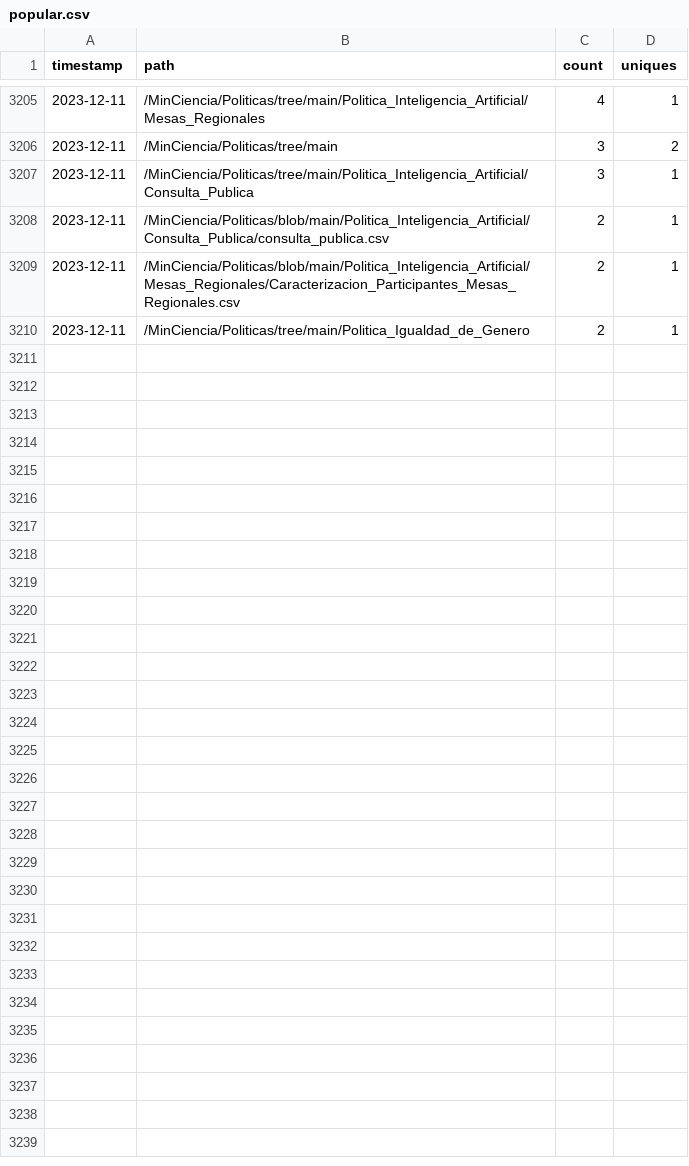
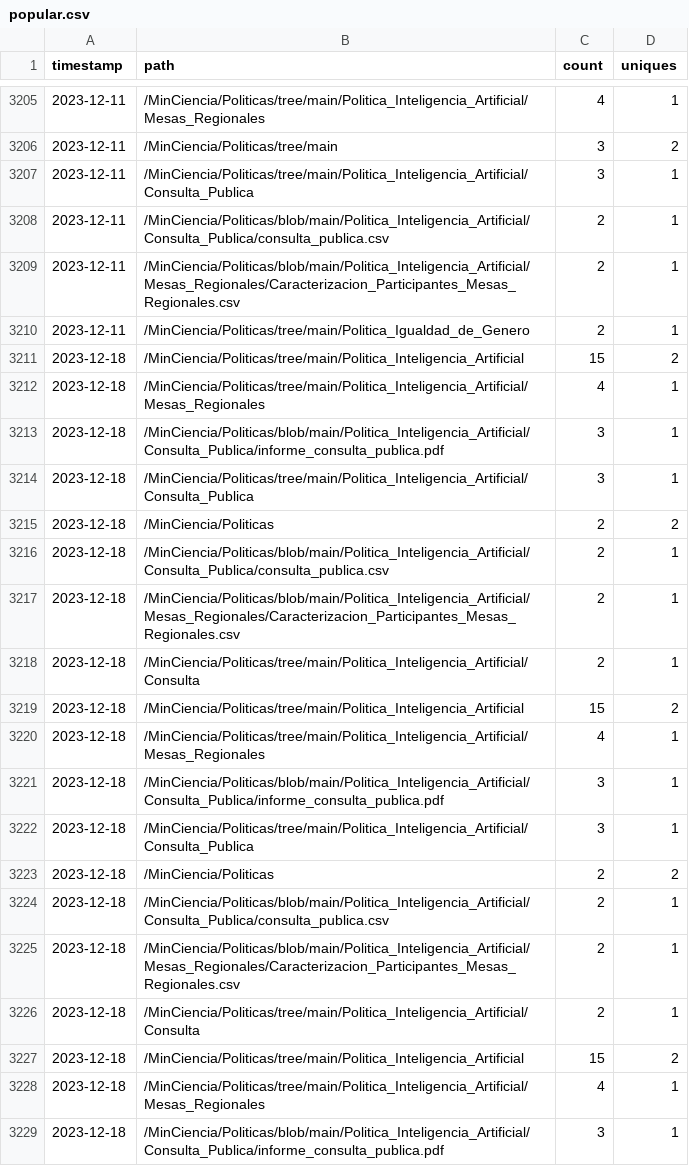
Before and after one commit to MinCiencia/Politicas, a CSV file: input/Traffic/popular.csv, drawn as a sheet; only a part is shown, gaps mark what is left out; the diff covers the shown part only; the diff names each change by its address in the sheet, - before the commit and + after, or states it on an @@ line.

```diff
--- a/input/Traffic/popular.csv
+++ b/input/Traffic/popular.csv
+row 3211: 2023-12-18 | /MinCiencia/Politicas/tree/main/Politica_Inteligencia_Artificial | 15 | 2
+row 3212: 2023-12-18 | /MinCiencia/Politicas/tree/main/Politica_Inteligencia_Artificial/Mesas_Regionales | 4 | 1
+row 3213: 2023-12-18 | /MinCiencia/Politicas/blob/main/Politica_Inteligencia_Artificial/Consulta_Publica/informe_consulta_publica.pdf | 3 | 1
+row 3214: 2023-12-18 | /MinCiencia/Politicas/tree/main/Politica_Inteligencia_Artificial/Consulta_Publica | 3 | 1
+row 3215: 2023-12-18 | /MinCiencia/Politicas | 2 | 2
+row 3216: 2023-12-18 | /MinCiencia/Politicas/blob/main/Politica_Inteligencia_Artificial/Consulta_Publica/consulta_publica.csv | 2 | 1
+row 3217: 2023-12-18 | /MinCiencia/Politicas/blob/main/Politica_Inteligencia_Artificial/Mesas_Regionales/Caracterizacion_Participantes_Mesas_Regionales.csv | 2 | 1
+row 3218: 2023-12-18 | /MinCiencia/Politicas/tree/main/Politica_Inteligencia_Artificial/Consulta | 2 | 1
+row 3219: 2023-12-18 | /MinCiencia/Politicas/tree/main/Politica_Inteligencia_Artificial | 15 | 2
+row 3220: 2023-12-18 | /MinCiencia/Politicas/tree/main/Politica_Inteligencia_Artificial/Mesas_Regionales | 4 | 1
+row 3221: 2023-12-18 | /MinCiencia/Politicas/blob/main/Politica_Inteligencia_Artificial/Consulta_Publica/informe_consulta_publica.pdf | 3 | 1
+row 3222: 2023-12-18 | /MinCiencia/Politicas/tree/main/Politica_Inteligencia_Artificial/Consulta_Publica | 3 | 1
+row 3223: 2023-12-18 | /MinCiencia/Politicas | 2 | 2
+row 3224: 2023-12-18 | /MinCiencia/Politicas/blob/main/Politica_Inteligencia_Artificial/Consulta_Publica/consulta_publica.csv | 2 | 1
+row 3225: 2023-12-18 | /MinCiencia/Politicas/blob/main/Politica_Inteligencia_Artificial/Mesas_Regionales/Caracterizacion_Participantes_Mesas_Regionales.csv | 2 | 1
+row 3226: 2023-12-18 | /MinCiencia/Politicas/tree/main/Politica_Inteligencia_Artificial/Consulta | 2 | 1
+row 3227: 2023-12-18 | /MinCiencia/Politicas/tree/main/Politica_Inteligencia_Artificial | 15 | 2
+row 3228: 2023-12-18 | /MinCiencia/Politicas/tree/main/Politica_Inteligencia_Artificial/Mesas_Regionales | 4 | 1
+row 3229: 2023-12-18 | /MinCiencia/Politicas/blob/main/Politica_Inteligencia_Artificial/Consulta_Publica/informe_consulta_publica.pdf | 3 | 1
```
Also changed, not shown: 13 added rows elsewhere in this file, input/Traffic/clones.csv, input/Traffic/referrers.csv, 3 other files.
